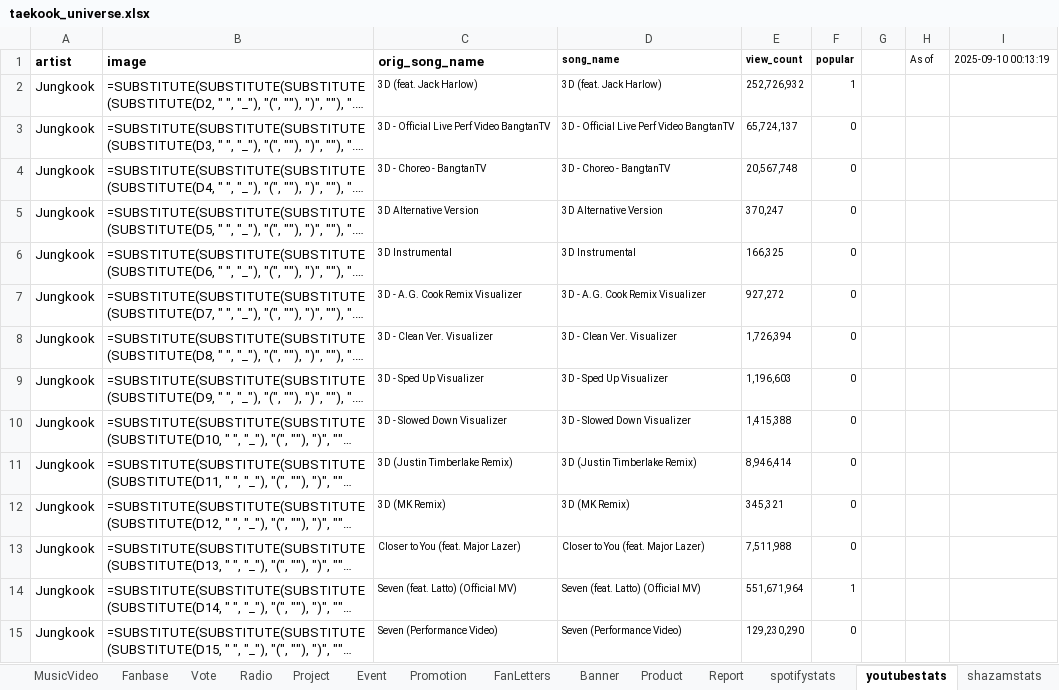
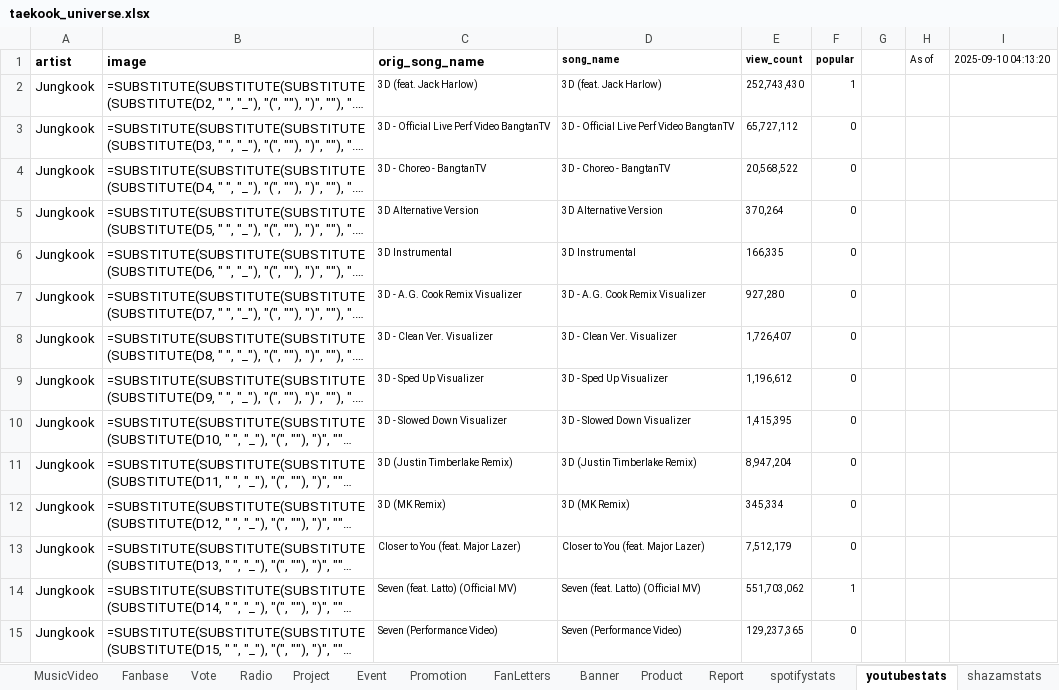
Before and after one commit to tetekoofm/taekook_universe, an Excel workbook: taekook_universe.xlsx, sheet youtubestats, drawn as a sheet; only a part is shown; long unchanged cells end in …; values as stored, in another font and other column widths than the file's, no borders; formulas without a stored value are shown as written; the diff covers the shown part only; the diff names each change by its address in the sheet, - before the commit and + after, or states it on an @@ line.

```diff
--- a/taekook_universe.xlsx (sheet youtubestats)
+++ b/taekook_universe.xlsx (sheet youtubestats)
-I1: 2025-09-10 00:13:19
+I1: 2025-09-10 04:13:20
-E2 (view_count): 252,726,932
+E2 (view_count): 252,743,430
-E3 (view_count): 65,724,137
+E3 (view_count): 65,727,112
-E4 (view_count): 20,567,748
+E4 (view_count): 20,568,522
-E5 (view_count): 370,247
+E5 (view_count): 370,264
-E6 (view_count): 166,325
+E6 (view_count): 166,335
-E7 (view_count): 927,272
+E7 (view_count): 927,280
-E8 (view_count): 1,726,394
+E8 (view_count): 1,726,407
-E9 (view_count): 1,196,603
+E9 (view_count): 1,196,612
-E10 (view_count): 1,415,388
+E10 (view_count): 1,415,395
-E11 (view_count): 8,946,414
+E11 (view_count): 8,947,204
-E12 (view_count): 345,321
+E12 (view_count): 345,334
-E13 (view_count): 7,511,988
+E13 (view_count): 7,512,179
-E14 (view_count): 551,671,964
+E14 (view_count): 551,703,062
-E15 (view_count): 129,230,290
+E15 (view_count): 129,237,365
```
Also changed, not shown: 67 edited cells elsewhere in this sheet, sheet shazamstats, sheet spotifystats, 1 other file.
